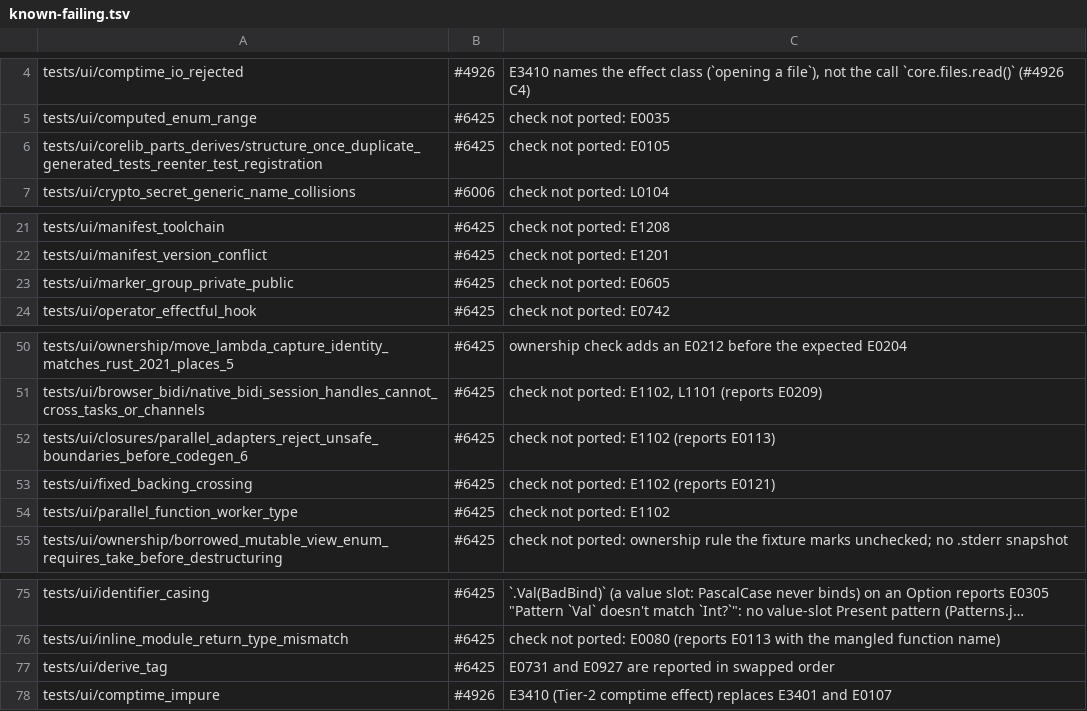
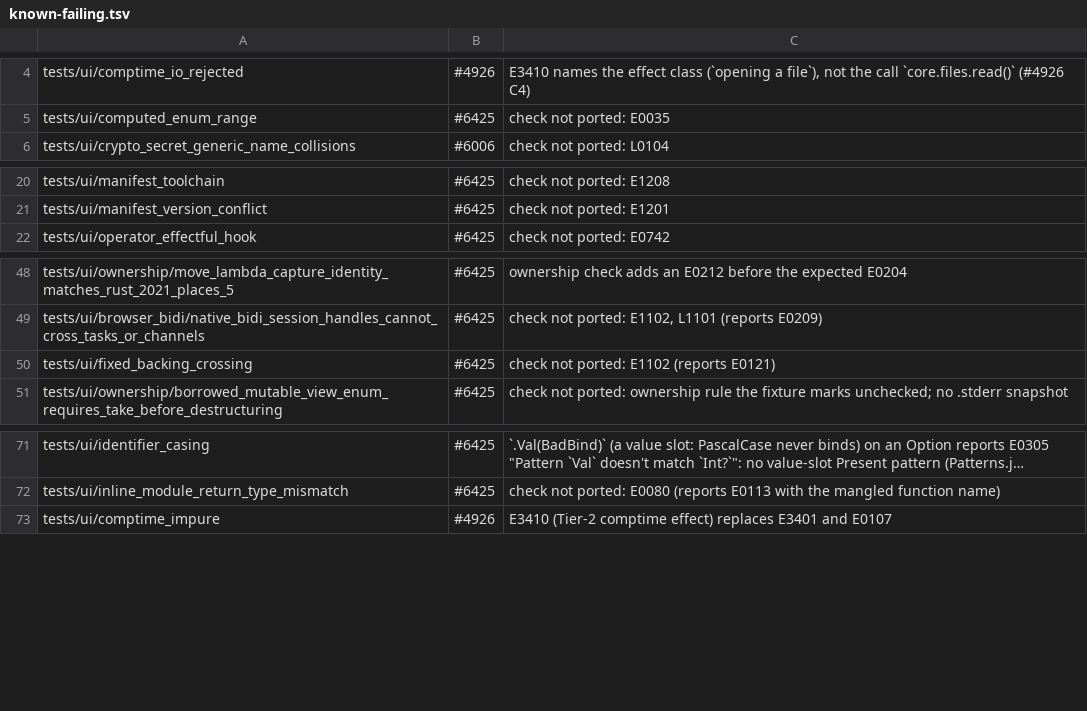
Before and after one commit to jet-language/jet, a TSV file: Tools/testkit/known-failing.tsv, drawn as a sheet; only a part is shown, gaps mark what is left out; long unchanged cells end in …; the diff names each change by its address in the sheet, - before the commit and + after, or states it on an @@ line.

Commit message:
sema: parallel callback argument mismatches, Fixed/Browser task crossings, operator hook effect bounds, generated #Test duplicates, scoped C aliases, imported #CLI entry types (#card 6425)
A para_map/para_fold callback lambda whose written parameter types differ
from the slot reports E0108 for that argument (Rust builtin_methods) and the
fold still judges its item/result types (E1102). A Fixed handle records a
view fact on its inline backing (E1102 ViewBorrow), and the closed core
thread-confined handles (core.mem Arena/Bump/Pool/Fixed, core.web.browser
Browser*) resolve from a user module. An owned operator impl hook
(`impl Vec2.Add`) is bounded to -[]> (E0742). A comptime-loop #Test label
joins the duplicate-name check (E0105). E0927 follows the declaration
errors (E0731 first). A C library alias in an inline module is scoped to
it (no false E0105 against a sibling). An imported #CLI entry type keeps
its written qualifier in the generated wrapper (no E0119 when another
import declares the same name). marker_group_private_public declares its
private marker in a priv module (privacy belongs to a priv module).

```diff
--- a/Tools/testkit/known-failing.tsv
+++ b/Tools/testkit/known-failing.tsv
-row 6: tests/ui/corelib_parts_derives/structure_once_duplicate_generated_tests_reenter_test_registration | #6425 | check not ported: E0105
-row 23: tests/ui/marker_group_private_public | #6425 | check not ported: E0605
-row 52: tests/ui/closures/parallel_adapters_reject_unsafe_boundaries_before_codegen_6 | #6425 | check not ported: E1102 (reports E0113)
-row 54: tests/ui/parallel_function_worker_type | #6425 | check not ported: E1102
-row 77: tests/ui/derive_tag | #6425 | E0731 and E0927 are reported in swapped order
```
Also changed, not shown: 11 other files.
